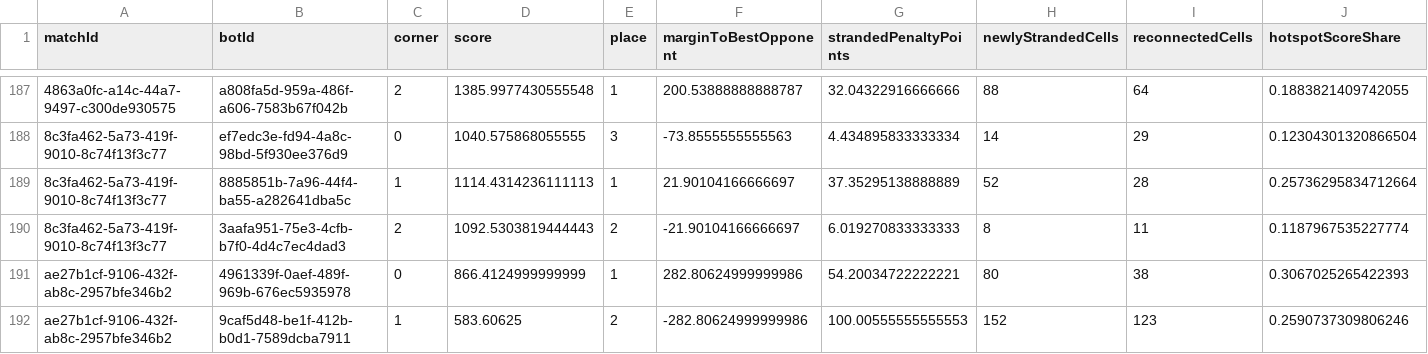
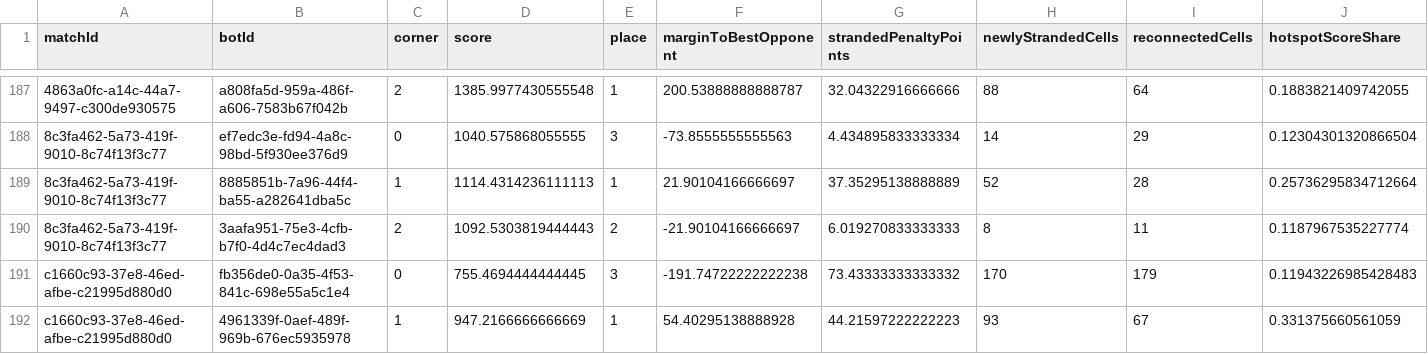
Before and after one commit to webisdead/triangle-arena-knowledge, a CSV file: data/metrics/appearances.csv, drawn as a sheet; only a part is shown, gaps mark what is left out; the shorter side is filled out with more unchanged rows; rows hold the shown columns only; the diff covers the shown part only; the diff names each change by its address in the sheet, - before the commit and + after, or states it on an @@ line.

```diff
--- a/data/metrics/appearances.csv
+++ b/data/metrics/appearances.csv
+row 191: c1660c93-37e8-46ed-afbe-c21995d880d0 | fb356de0-0a35-4f53-841c-698e55a5c1e4 | 0 | 755.4694444444445 | 3 | -191.74722222222238 | 73.43333333333332 | 170 | 179 | 0.11943226985428483
+row 192: c1660c93-37e8-46ed-afbe-c21995d880d0 | 4961339f-0aef-489f-969b-676ec5935978 | 1 | 947.2166666666669 | 1 | 54.40295138888928 | 44.21597222222223 | 93 | 67 | 0.331375660561059
```
Also changed, not shown: 10 added rows elsewhere in this file, 18 other files.
